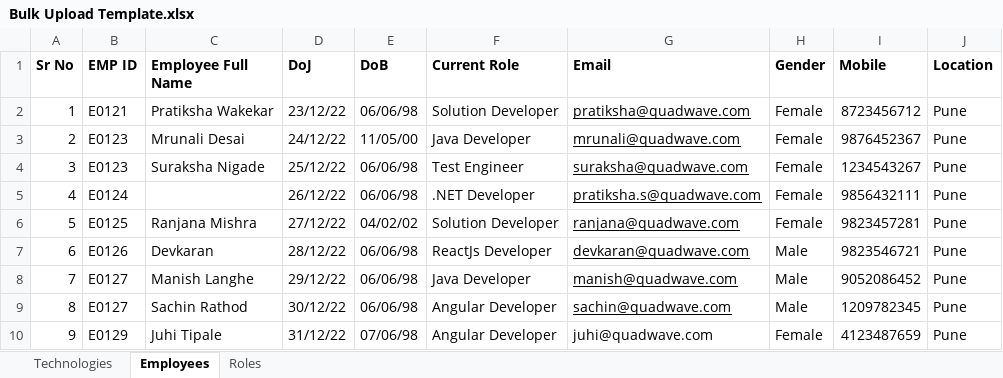
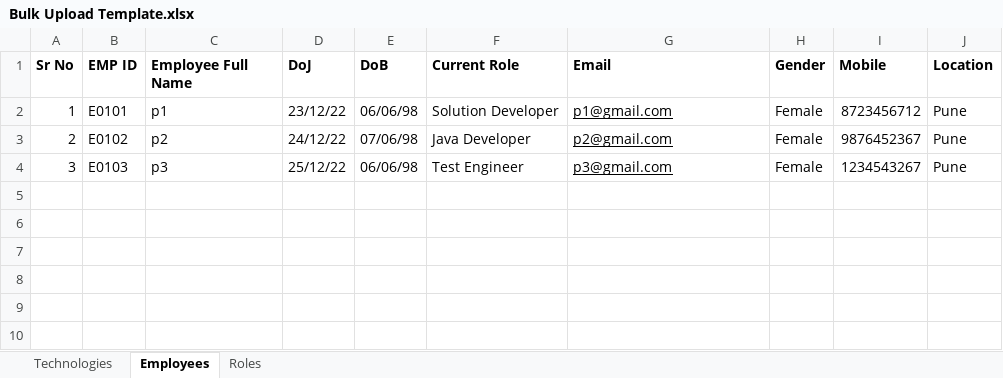
Before and after one commit to Code-CHOUDHARY/ResumeBuilderBackend, an Excel workbook: upload/template/role/Bulk Upload Template.xlsx, sheet Employees, drawn as a sheet; values as stored, in another font and other column widths than the file's, no borders; table styles not drawn; the diff names each change by its address in the sheet, - before the commit and + after, or states it on an @@ line.

Commit message:
resolve bulk upload issue and add app role functionality

```diff
--- a/upload/template/role/Bulk Upload Template.xlsx (sheet Employees)
+++ b/upload/template/role/Bulk Upload Template.xlsx (sheet Employees)
-B2 (EMP ID): E0121
+B2 (EMP ID): E0101
-C2 (Employee Full Name): Pratiksha Wakekar
+C2 (Employee Full Name): p1
-G2 (Email): pratiksha@quadwave.com
+G2 (Email): p1@gmail.com
-B3 (EMP ID): E0123
+B3 (EMP ID): E0102
-C3 (Employee Full Name): Mrunali Desai
+C3 (Employee Full Name): p2
-E3 (DoB): 11/05/00
+E3 (DoB): 07/06/98
-G3 (Email): mrunali@quadwave.com
+G3 (Email): p2@gmail.com
-B4 (EMP ID): E0123
+B4 (EMP ID): E0103
-C4 (Employee Full Name): Suraksha Nigade
+C4 (Employee Full Name): p3
-G4 (Email): suraksha@quadwave.com
+G4 (Email): p3@gmail.com
-row 5: 4 | E0124 |  | 26/12/22 | 06/06/98 | .NET Developer | pratiksha.s@quadwave.com | Female | 9856432111 | Pune
-row 6: 5 | E0125 | Ranjana Mishra | 27/12/22 | 04/02/02 | Solution Developer | ranjana@quadwave.com | Female | 9823457281 | Pune
-row 7: 6 | E0126 | Devkaran | 28/12/22 | 06/06/98 | ReactJs Developer | devkaran@quadwave.com | Male | 9823546721 | Pune
-row 8: 7 | E0127 | Manish Langhe | 29/12/22 | 06/06/98 | Java Developer | manish@quadwave.com | Male | 9052086452 | Pune
-row 9: 8 | E0127 | Sachin Rathod | 30/12/22 | 06/06/98 | Angular Developer | sachin@quadwave.com | Male | 1209782345 | Pune
-row 10: 9 | E0129 | Juhi Tipale | 31/12/22 | 07/06/98 | Angular Developer | juhi@quadwave.com | Female | 4123487659 | Pune
```
Also changed, not shown: sheet Roles, upload/template/employee/Bulk Upload Template.xlsx, 18 other files.
